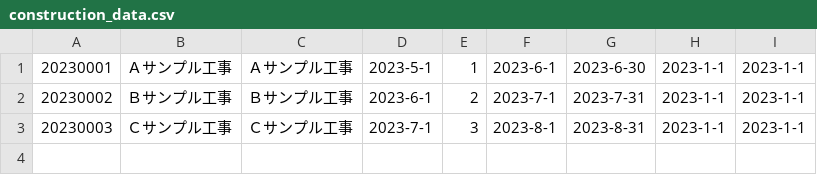
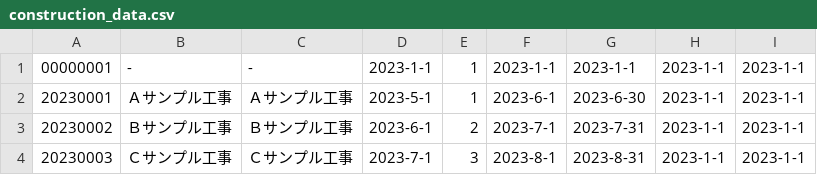
Before and after one commit to adusu-masaomi/adusu-rails-std, a CSV file: db/construction_data.csv, drawn as a sheet; the diff names each change by its address in the sheet, - before the commit and + after, or states it on an @@ line.

```diff
--- a/db/construction_data.csv
+++ b/db/construction_data.csv
+row 1: 00000001 | - | - | 2023-1-1 | 1 | 2023-1-1 | 2023-1-1 | 2023-1-1 | 2023-1-1
```
Also changed, not shown: 50 other files.
